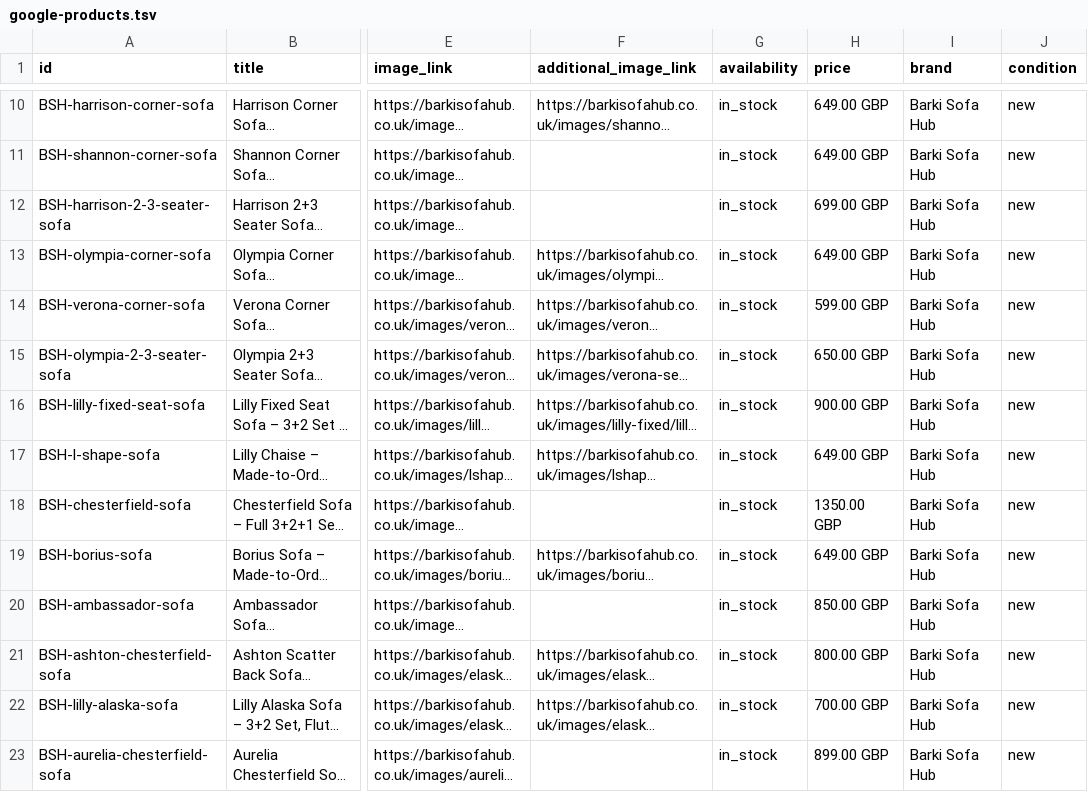
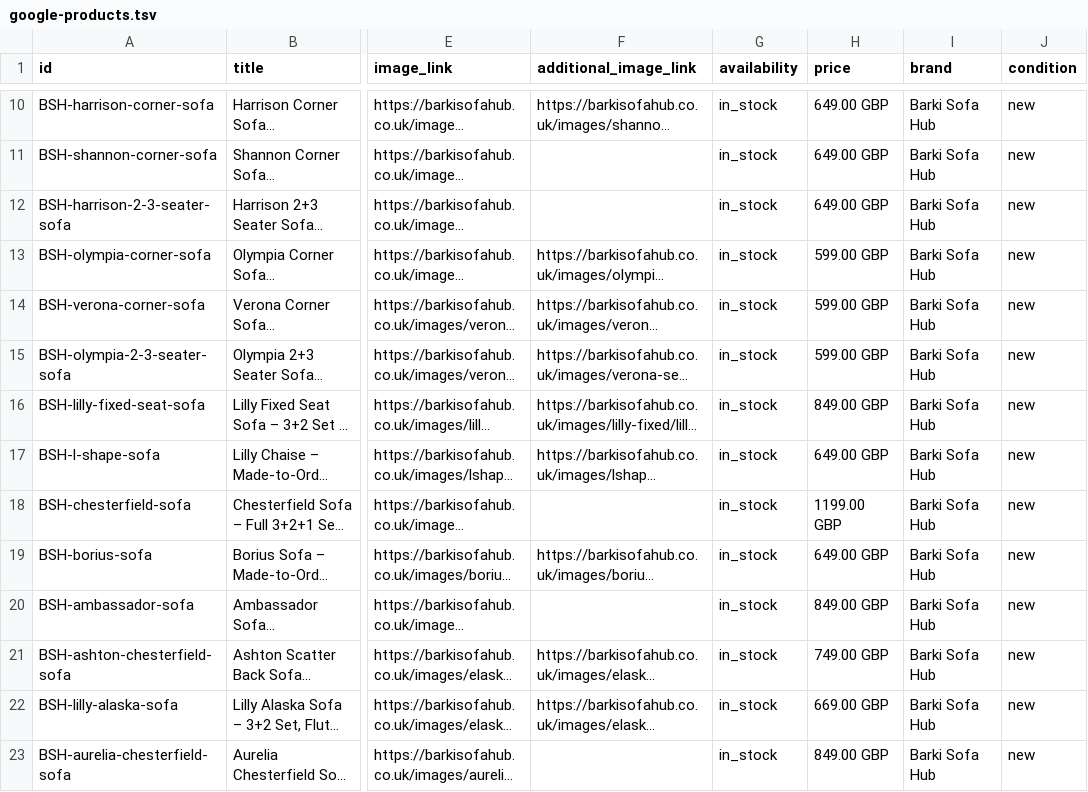
Before and after one commit to anashaseeb4321/Barki-sofa-hub, a TSV file: google-products.tsv, drawn as a sheet; only a part is shown, gaps mark what is left out; long unchanged cells end in …; the diff covers the shown part only; the diff names each change by its address in the sheet, - before the commit and + after, or states it on an @@ line.

Commit message:
Update all prices - November 2026

```diff
--- a/google-products.tsv
+++ b/google-products.tsv
-H12 (price): 699.00 GBP
+H12 (price): 649.00 GBP
-H13 (price): 649.00 GBP
+H13 (price): 599.00 GBP
-H15 (price): 650.00 GBP
+H15 (price): 599.00 GBP
-H16 (price): 900.00 GBP
+H16 (price): 849.00 GBP
-H18 (price): 1350.00 GBP
+H18 (price): 1199.00 GBP
-H20 (price): 850.00 GBP
+H20 (price): 849.00 GBP
-H21 (price): 800.00 GBP
+H21 (price): 749.00 GBP
-H22 (price): 700.00 GBP
+H22 (price): 669.00 GBP
-H23 (price): 899.00 GBP
+H23 (price): 849.00 GBP
```
Also changed, not shown: 15 edited cells elsewhere in this file, 49 other files.
